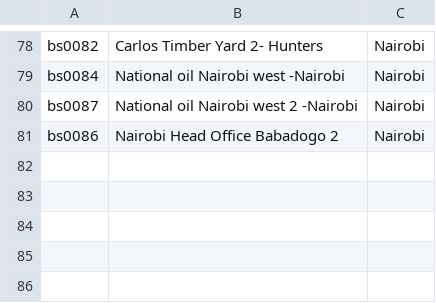
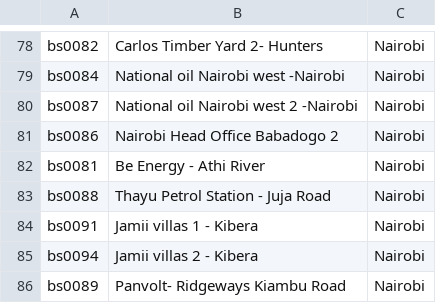
Before and after one commit to keithkinuthiakamauzeno/Availability-Dashboard, a CSV file: data/station_master.csv, drawn as a sheet; only a part is shown, gaps mark what is left out.

```diff
--- a/data/station_master.csv
+++ b/data/station_master.csv
@@ -81 +81,6 @@ bs0087,National oil Nairobi west 2 -Nairobi,Nairobi
 bs0086,Nairobi Head Office Babadogo 2,Nairobi
+bs0081,Be Energy - Athi River,Nairobi
+bs0088,Thayu Petrol Station - Juja Road,Nairobi
+bs0091,Jamii villas 1 - Kibera,Nairobi
+bs0094,Jamii villas 2 - Kibera,Nairobi
+bs0089,Panvolt- Ridgeways Kiambu Road,Nairobi
```
Also changed, not shown: 1 other file.
